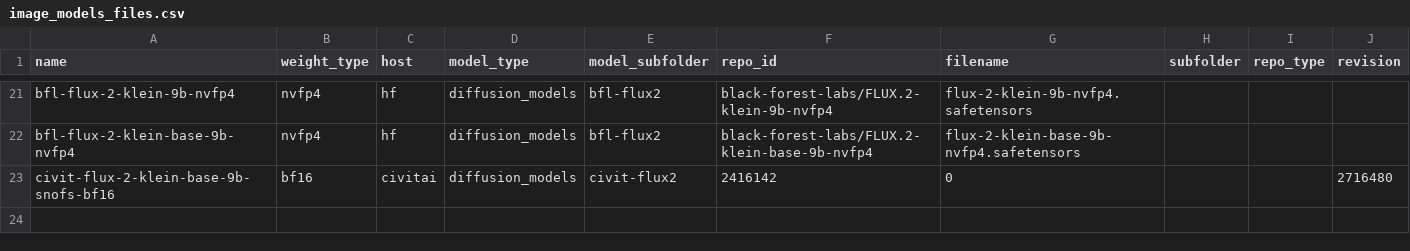
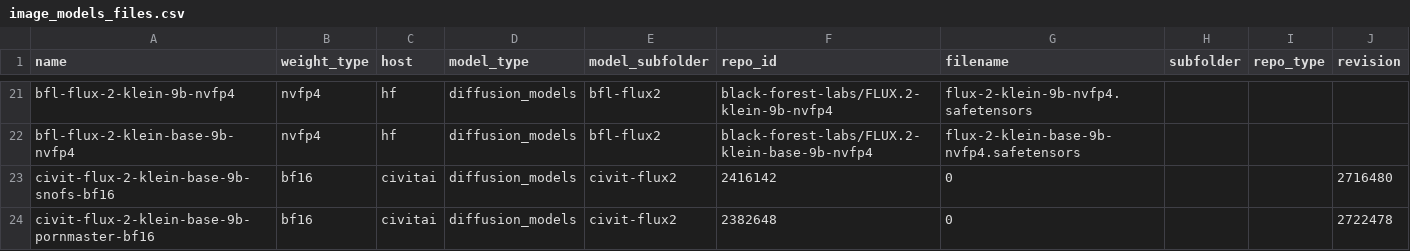
Before and after one commit to nobandegani/comfyui_ino_nodes, a CSV file: data/files/image_models_files.csv, drawn as a sheet; only a part is shown, gaps mark what is left out; the diff names each change by its address in the sheet, - before the commit and + after, or states it on an @@ line.

Commit message:
added new klein model

```diff
--- a/data/files/image_models_files.csv
+++ b/data/files/image_models_files.csv
+row 24: civit-flux-2-klein-base-9b-pornmaster-bf16 | bf16 | civitai | diffusion_models | civit-flux2 | 2382648 | 0 |  |  | 2722478
```
